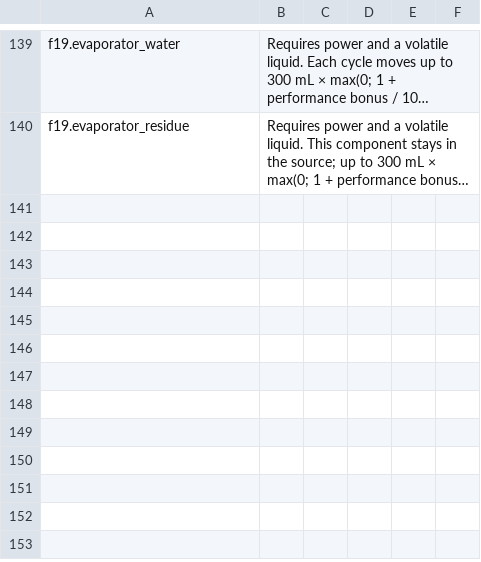
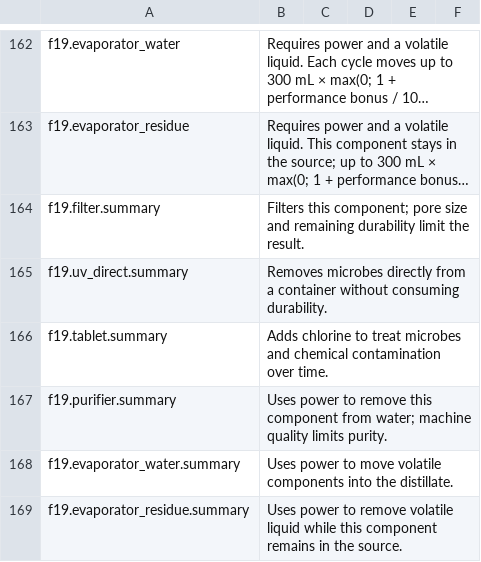
Before and after one commit to StarsWhere/Quality-of-Probably-Stolen, a CSV file: assets/Strings/Machines/en.csv, drawn as a sheet; only a part is shown, gaps mark what is left out; long unchanged cells end in …; the diff covers the shown part only; the diff names each change by its address in the sheet, - before the commit and + after, or states it on an @@ line.

Commit message:
feat(machines): 改进机器维护与生产操作

```diff
--- a/assets/Strings/Machines/en.csv
+++ b/assets/Strings/Machines/en.csv
+row 164: f19.filter.summary | Filters this component; pore size and remaining durability limit the result.
+row 165: f19.uv_direct.summary | Removes microbes directly from a container without consuming durability.
+row 166: f19.tablet.summary | Adds chlorine to treat microbes and chemical contamination over time.
+row 167: f19.purifier.summary | Uses power to remove this component from water; machine quality limits purity.
+row 168: f19.evaporator_water.summary | Uses power to move volatile components into the distillate.
+row 169: f19.evaporator_residue.summary | Uses power to remove volatile liquid while this component remains in the source.
```
Also changed, not shown: 23 added rows and 14 edited cells elsewhere in this file, assets/Strings/Machines/zh.csv, 7 other files.
